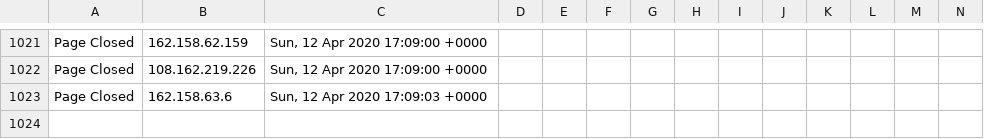
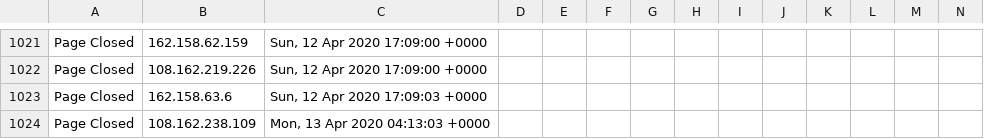
Before and after one commit to runacode/jewls1, a CSV file: logs/2020__April.csv, drawn as a sheet; only a part is shown, gaps mark what is left out; rows hold the shown columns only; the diff names each change by its address in the sheet, - before the commit and + after, or states it on an @@ line.

Commit message:
Site Editor Update

```diff
--- a/logs/2020__April.csv
+++ b/logs/2020__April.csv
+row 1024: Page Closed | 108.162.238.109 | Mon, 13 Apr 2020 04:13:03 +0000
```
